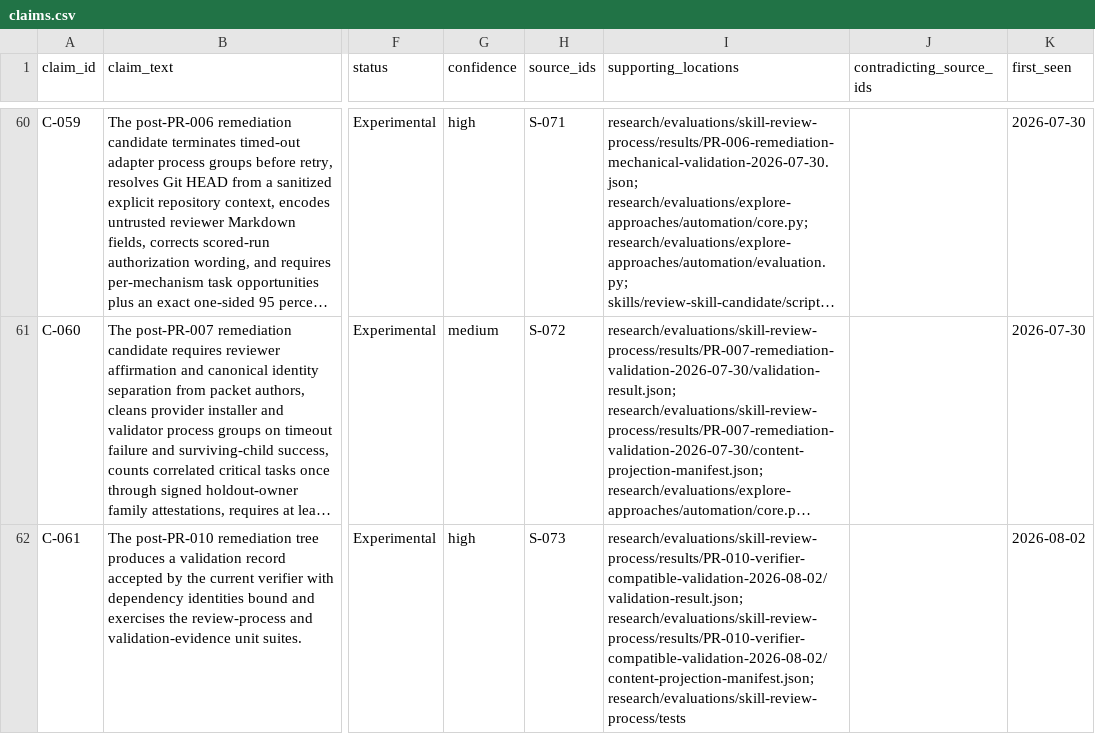
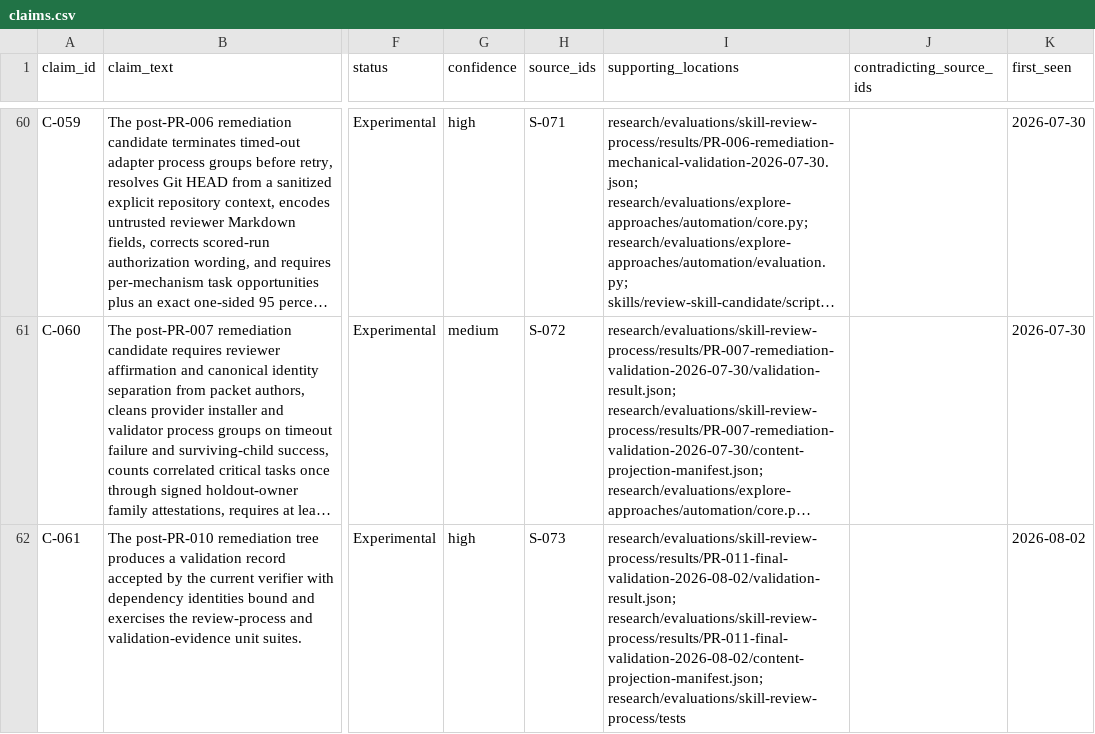
Before and after one commit to tedahn/dynamic-prompt-engineering, a CSV file: research/ledgers/claims.csv, drawn as a sheet; only a part is shown, gaps mark what is left out; long unchanged cells end in …; the diff names each change by its address in the sheet, - before the commit and + after, or states it on an @@ line.

```diff
--- a/research/ledgers/claims.csv
+++ b/research/ledgers/claims.csv
-I62 (supporting_locations): research/evaluations/skill-review-process/results/PR-010-verifier-compatible-validation-2026-08-02/validation-result.json; research/evaluations/skill-review-process/results/PR-010-verifier-compatible-validation-2026-08-02/content-projection-manifest.json; research/evaluations/skill-review-process/tests
+I62 (supporting_locations): research/evaluations/skill-review-process/results/PR-011-final-validation-2026-08-02/validation-result.json; research/evaluations/skill-review-process/results/PR-011-final-validation-2026-08-02/content-projection-manifest.json; research/evaluations/skill-review-process/tests
```
Also changed, not shown: research/ledgers/change-log.csv, research/ledgers/eval-cases.csv, 10 other files.
